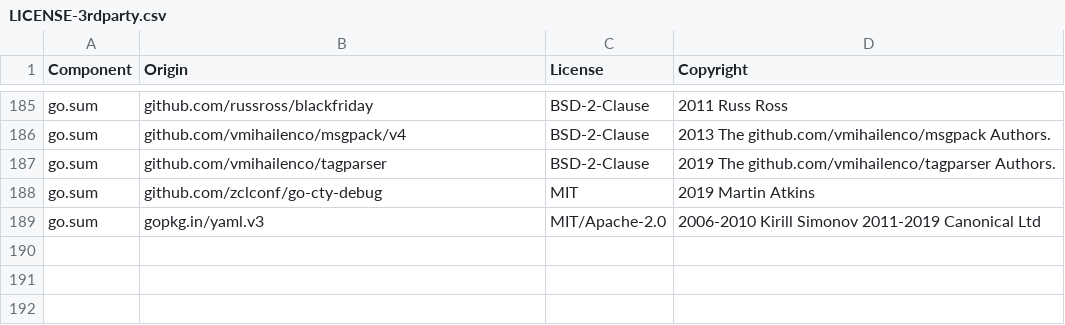
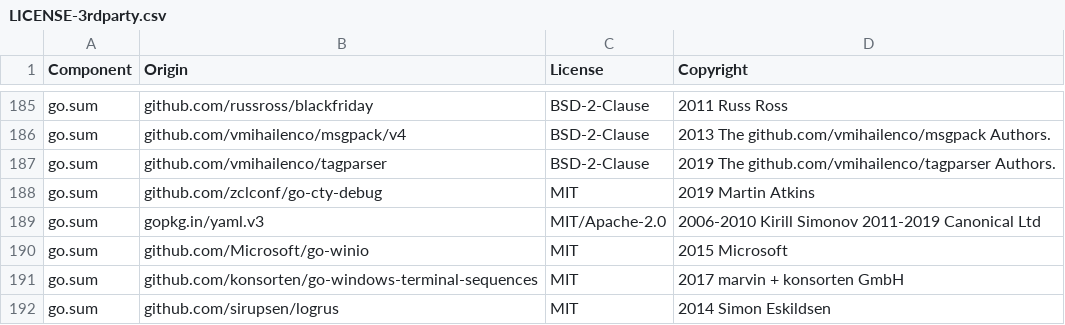
Before and after one commit to DataDog/terraform-provider-datadog, a CSV file: LICENSE-3rdparty.csv, drawn as a sheet; only a part is shown, gaps mark what is left out; the diff names each change by its address in the sheet, - before the commit and + after, or states it on an @@ line.

Commit message:
add to license 3rd party

```diff
--- a/LICENSE-3rdparty.csv
+++ b/LICENSE-3rdparty.csv
+row 190: go.sum | github.com/Microsoft/go-winio | MIT | 2015 Microsoft
+row 191: go.sum | github.com/konsorten/go-windows-terminal-sequences | MIT | 2017 marvin + konsorten GmbH
+row 192: go.sum | github.com/sirupsen/logrus | MIT | 2014 Simon Eskildsen
```
